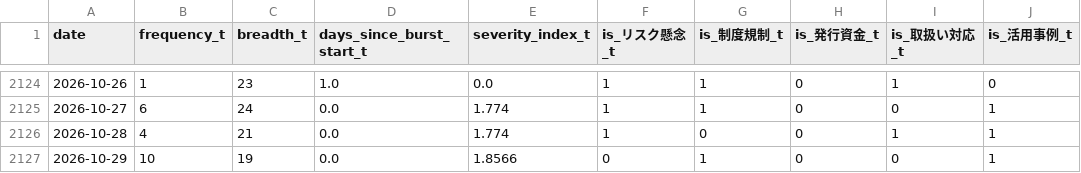
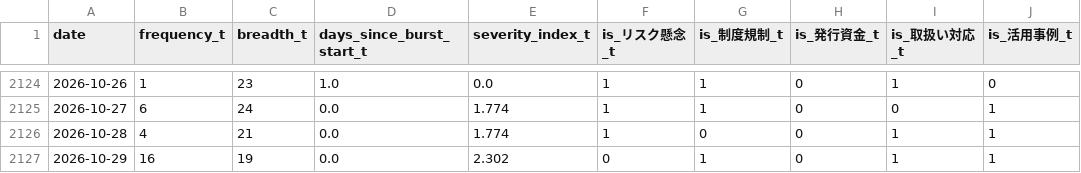
Before and after one commit to matsuno04/jpyc-news-v2, a CSV file: data/daily_panel.csv, drawn as a sheet; only a part is shown, gaps mark what is left out; the diff names each change by its address in the sheet, - before the commit and + after, or states it on an @@ line.

```diff
--- a/data/daily_panel.csv
+++ b/data/daily_panel.csv
-B2127 (frequency_t): 10
+B2127 (frequency_t): 16
-E2127 (severity_index_t): 1.8566
+E2127 (severity_index_t): 2.302
-I2127 (is_取扱い対応_t): 0
+I2127 (is_取扱い対応_t): 1
```
Also changed, not shown: data/event_summary.csv, 2 other files.
